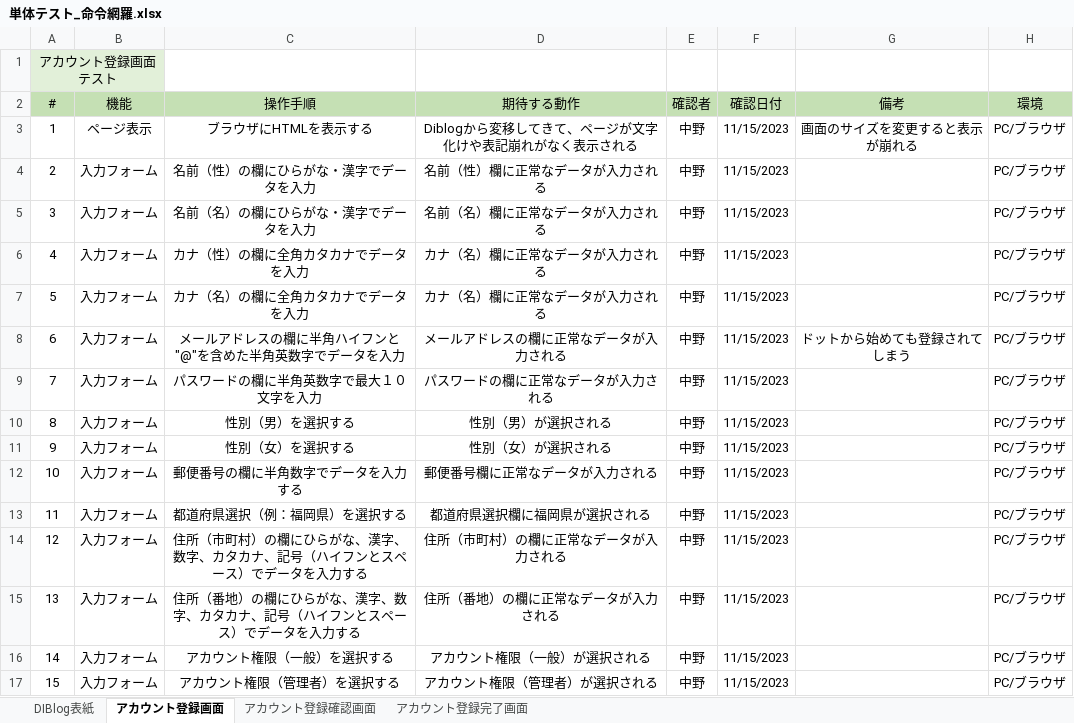
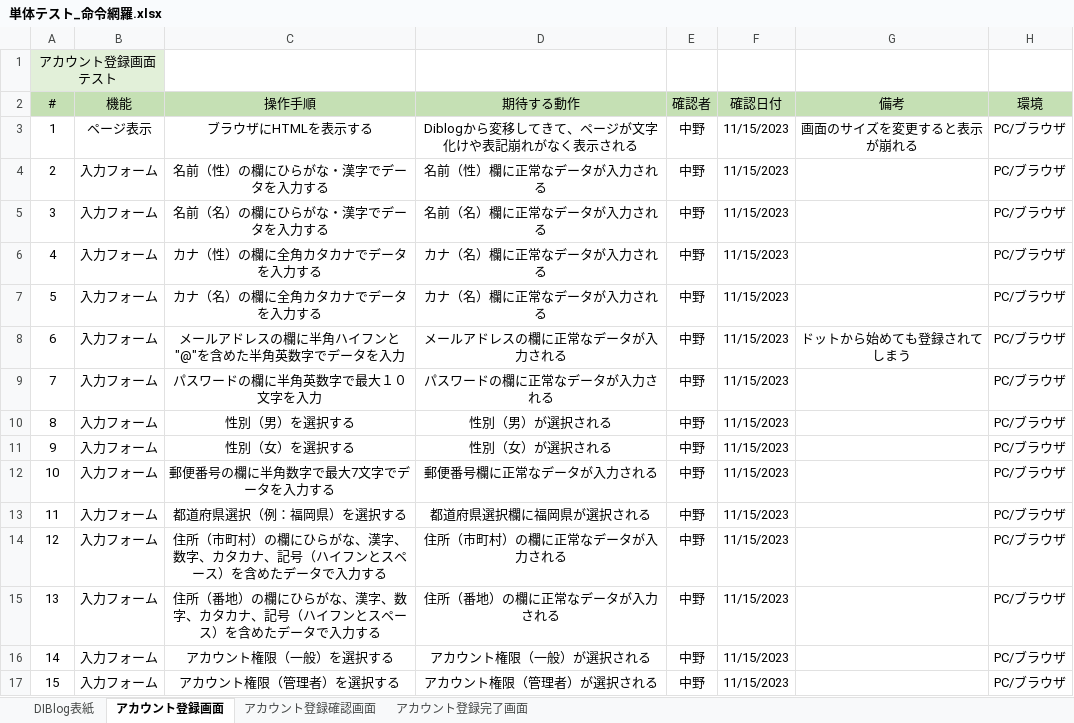
Before and after one commit to KokiNakano-14/account, an Excel workbook: client_account/test_Excel/単体テスト_命令網羅.xlsx, sheet アカウント登録画面, drawn as a sheet; only a part is shown; values as stored, in another font and other column widths than the file's, no borders; the diff names each change by its address in the sheet, - before the commit and + after, or states it on an @@ line.

```diff
--- a/client_account/test_Excel/単体テスト_命令網羅.xlsx (sheet アカウント登録画面)
+++ b/client_account/test_Excel/単体テスト_命令網羅.xlsx (sheet アカウント登録画面)
-C4 (操作手順): 名前（性）の欄にひらがな・漢字でデータを入力
+C4 (操作手順): 名前（性）の欄にひらがな・漢字でデータを入力する
-C5 (操作手順): 名前（名）の欄にひらがな・漢字でデータを入力
+C5 (操作手順): 名前（名）の欄にひらがな・漢字でデータを入力する
-C6 (操作手順): カナ（性）の欄に全角カタカナでデータを入力
+C6 (操作手順): カナ（性）の欄に全角カタカナでデータを入力する
-C7 (操作手順): カナ（名）の欄に全角カタカナでデータを入力
+C7 (操作手順): カナ（名）の欄に全角カタカナでデータを入力する
-C12 (操作手順): 郵便番号の欄に半角数字でデータを入力する
+C12 (操作手順): 郵便番号の欄に半角数字で最大7文字でデータを入力する
-C14 (操作手順): …ペース）でデータを入力する
+C14 (操作手順): …ペース）を含めたデータで入力する
-C15 (操作手順): …ペース）でデータを入力する
+C15 (操作手順): …ペース）を含めたデータで入力する
```
Also changed, not shown: client_account/test_Excel/結合テスト.xlsx, 1 other file.
